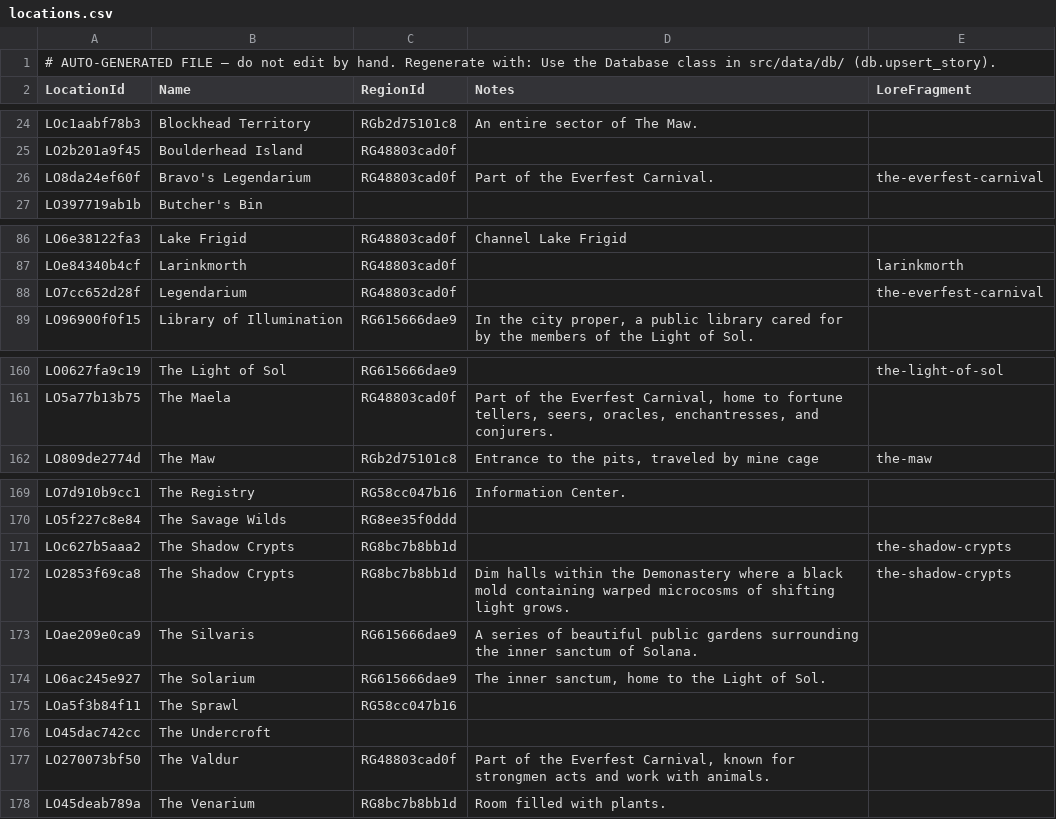
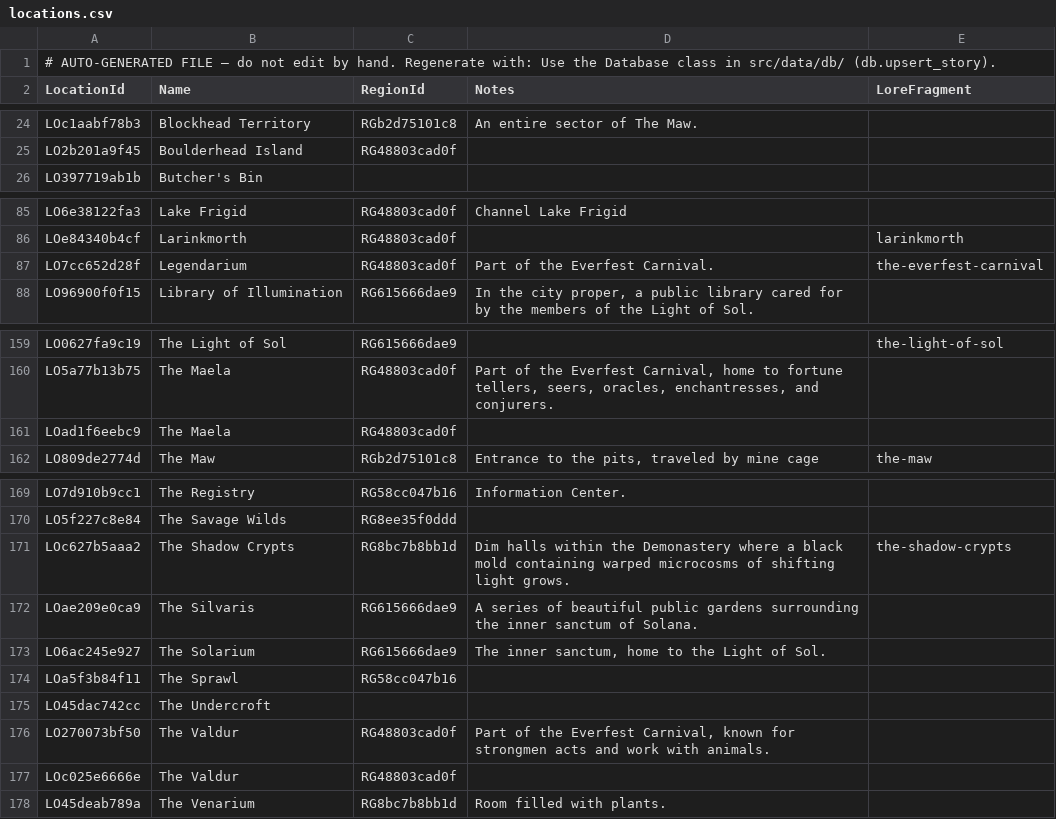
Before and after one commit to nathaneastwood/fablore, a CSV file: src/data/csv/locations.csv, drawn as a sheet; only a part is shown, gaps mark what is left out.

Commit message:
fix(data): register Maela/Valdur for A Rising Star, dedupe location rows
Registers The Maela and The Valdur as locations for a-rising-star.md,
document the data-entry.py/descriptions.py split at the top of each
file, and fix two pre-existing duplicate location rows found while
doing so (Legendarium/Bravo's Legendarium, and a duplicate Shadow
Crypts row) by merging notes onto the linked row and repointing
story links. Also moves two inline notes/description values in
letters-from-the-beyond.md out of data-entry.py into descriptions.py
per the established convention.

Open design questions around modeling character groups (factions,
Aesir, etc.) are written up in plans/ for later discussion.

```diff
--- a/src/data/csv/locations.csv
+++ b/src/data/csv/locations.csv
@@ -25,3 +25,2 @@ LOc1aabf78b3|Blockhead Territory|RGb2d75101c8|An entire sector of The Maw.|
 LO2b201a9f45|Boulderhead Island|RG48803cad0f||
-LO8da24ef60f|Bravo's Legendarium|RG48803cad0f|Part of the Everfest Carnival.|the-everfest-carnival
 LO397719ab1b|Butcher's Bin|||
@@ -87,3 +86,3 @@ LO6e38122fa3|Lake Frigid|RG48803cad0f|Channel Lake Frigid|
 LOe84340b4cf|Larinkmorth|RG48803cad0f||larinkmorth
-LO7cc652d28f|Legendarium|RG48803cad0f||the-everfest-carnival
+LO7cc652d28f|Legendarium|RG48803cad0f|Part of the Everfest Carnival.|the-everfest-carnival
 LO96900f0f15|Library of Illumination|RG615666dae9|In the city proper, a public library cared for by the members of the Light of Sol.|
@@ -161,2 +160,3 @@ LO0627fa9c19|The Light of Sol|RG615666dae9||the-light-of-sol
 LO5a77b13b75|The Maela|RG48803cad0f|Part of the Everfest Carnival, home to fortune tellers, seers, oracles, enchantresses, and conjurers.|
+LOad1f6eebc9|The Maela|RG48803cad0f||
 LO809de2774d|The Maw|RGb2d75101c8|Entrance to the pits, traveled by mine cage|the-maw
@@ -170,4 +170,3 @@ LO7d910b9cc1|The Registry|RG58cc047b16|Information Center.|
 LO5f227c8e84|The Savage Wilds|RG8ee35f0ddd||
-LOc627b5aaa2|The Shadow Crypts|RG8bc7b8bb1d||the-shadow-crypts
-LO2853f69ca8|The Shadow Crypts|RG8bc7b8bb1d|Dim halls within the Demonastery where a black mold containing warped microcosms of shifting light grows.|the-shadow-crypts
+LOc627b5aaa2|The Shadow Crypts|RG8bc7b8bb1d|Dim halls within the Demonastery where a black mold containing warped microcosms of shifting light grows.|the-shadow-crypts
 LOae209e0ca9|The Silvaris|RG615666dae9|A series of beautiful public gardens surrounding the inner sanctum of Solana.|
@@ -177,2 +176,3 @@ LO45dac742cc|The Undercroft|||
 LO270073bf50|The Valdur|RG48803cad0f|Part of the Everfest Carnival, known for strongmen acts and work with animals.|
+LOc025e6666e|The Valdur|RG48803cad0f||
 LO45deab789a|The Venarium|RG8bc7b8bb1d|Room filled with plants.|
```
Also changed, not shown: src/data/csv/story-locations.csv, 3 other files.
